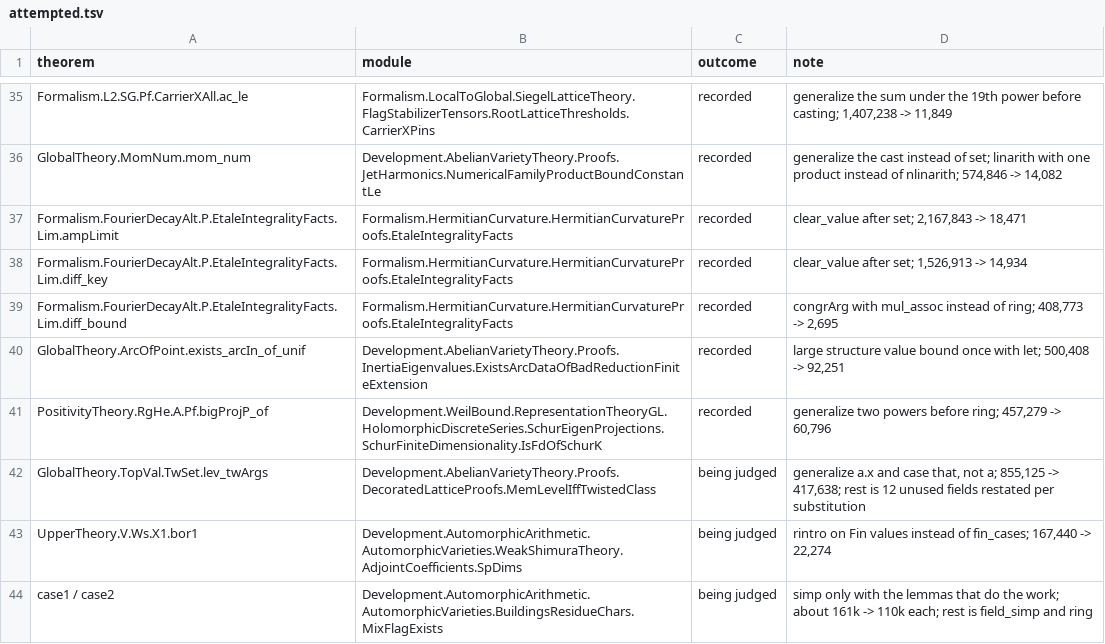
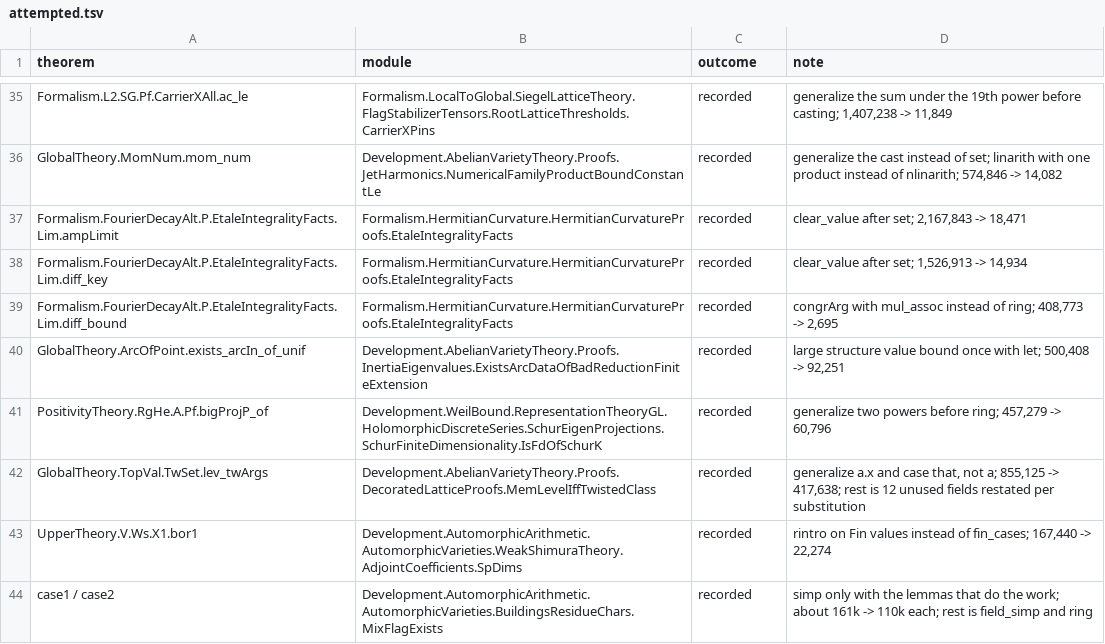
Before and after one commit to ShivMunagala/grh-simplification-drive, a TSV file: campaign/proof-shrink/attempted.tsv, drawn as a sheet; only a part is shown, gaps mark what is left out.

```diff
--- a/campaign/proof-shrink/attempted.tsv
+++ b/campaign/proof-shrink/attempted.tsv
@@ -41,4 +41,4 @@ GlobalTheory.ArcOfPoint.exists_arcIn_of_unif	Development.AbelianVarietyTheory.Pr
 PositivityTheory.RgHe.A.Pf.bigProjP_of	Development.WeilBound.RepresentationTheoryGL.HolomorphicDiscreteSeries.SchurEigenProjections.SchurFiniteDimensionality.IsFdOfSchurK	recorded	generalize two powers before ring; 457,279 -> 60,796
-GlobalTheory.TopVal.TwSet.lev_twArgs	Development.AbelianVarietyTheory.Proofs.DecoratedLatticeProofs.MemLevelIffTwistedClass	being judged	generalize a.x and case that, not a; 855,125 -> 417,638; rest is 12 unused fields restated per substitution
-UpperTheory.V.Ws.X1.bor1	Development.AutomorphicArithmetic.AutomorphicVarieties.WeakShimuraTheory.AdjointCoefficients.SpDims	being judged	rintro on Fin values instead of fin_cases; 167,440 -> 22,274
-case1 / case2	Development.AutomorphicArithmetic.AutomorphicVarieties.BuildingsResidueChars.MixFlagExists	being judged	simp only with the lemmas that do the work; about 161k -> 110k each; rest is field_simp and ring
+GlobalTheory.TopVal.TwSet.lev_twArgs	Development.AbelianVarietyTheory.Proofs.DecoratedLatticeProofs.MemLevelIffTwistedClass	recorded	generalize a.x and case that, not a; 855,125 -> 417,638; rest is 12 unused fields restated per substitution
+UpperTheory.V.Ws.X1.bor1	Development.AutomorphicArithmetic.AutomorphicVarieties.WeakShimuraTheory.AdjointCoefficients.SpDims	recorded	rintro on Fin values instead of fin_cases; 167,440 -> 22,274
+case1 / case2	Development.AutomorphicArithmetic.AutomorphicVarieties.BuildingsResidueChars.MixFlagExists	recorded	simp only with the lemmas that do the work; about 161k -> 110k each; rest is field_simp and ring
```
Also changed, not shown: metrics/history.csv, 9 other files.
